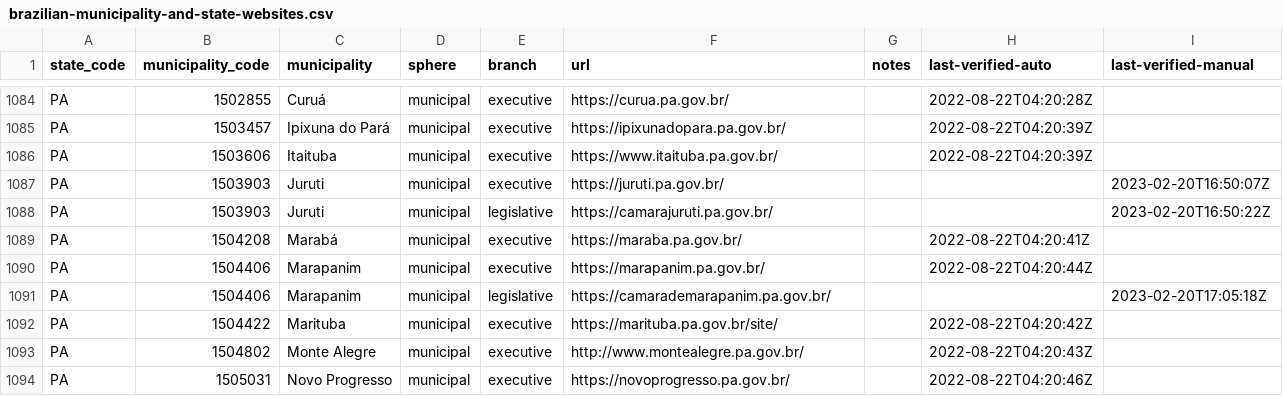
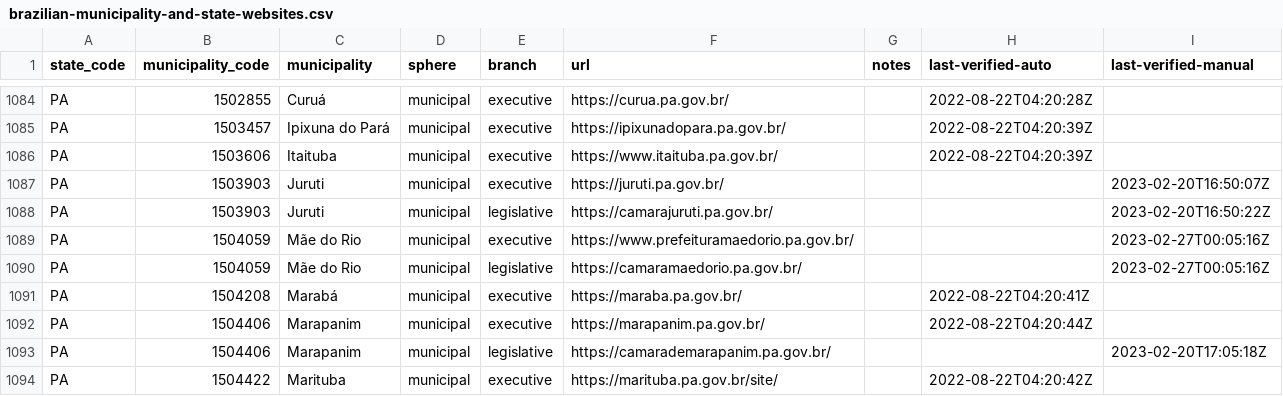
Before and after one commit to augusto-herrmann/transparencia-dados-abertos-brasil, a CSV file: data/valid/brazilian-municipality-and-state-websites.csv, drawn as a sheet; only a part is shown, gaps mark what is left out; the shorter side is filled out with more unchanged rows.

```diff
--- a/data/valid/brazilian-municipality-and-state-websites.csv
+++ b/data/valid/brazilian-municipality-and-state-websites.csv
@@ -1088,2 +1088,4 @@ PA,1503903,Juruti,municipal,executive,https://juruti.pa.gov.br/,,,2023-02-20T16:
 PA,1503903,Juruti,municipal,legislative,https://camarajuruti.pa.gov.br/,,,2023-02-20T16:50:22Z
+PA,1504059,Mãe do Rio,municipal,executive,https://www.prefeituramaedorio.pa.gov.br/,,,2023-02-27T00:05:16Z
+PA,1504059,Mãe do Rio,municipal,legislative,https://camaramaedorio.pa.gov.br/,,,2023-02-27T00:05:16Z
 PA,1504208,Marabá,municipal,executive,https://maraba.pa.gov.br/,,2022-08-22T04:20:41Z,
```
Also changed, not shown: data/valid/brazilian-transparency-and-open-data-portals.csv.
